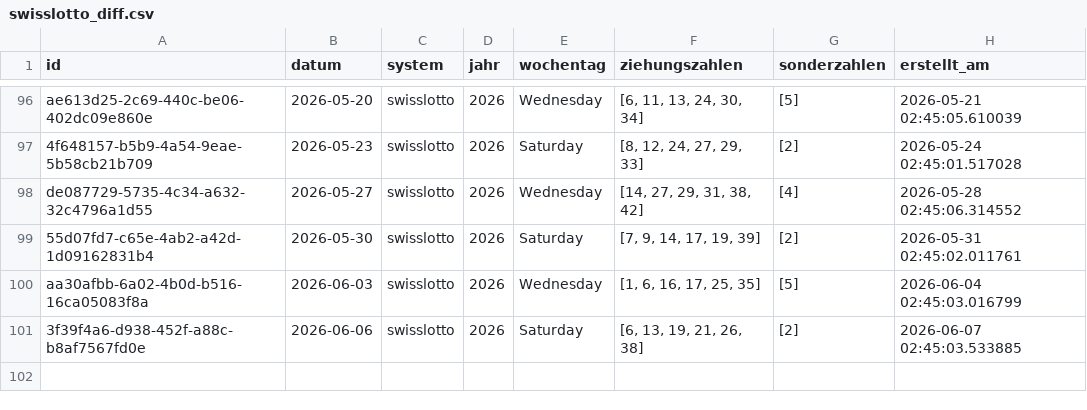
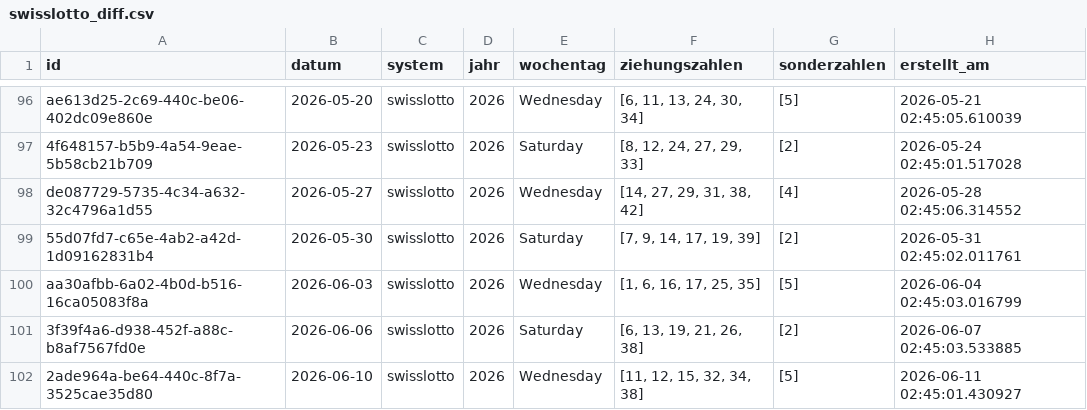
Before and after one commit to braamane/lotto, a CSV file: swisslotto_diff.csv, drawn as a sheet; only a part is shown, gaps mark what is left out; the diff names each change by its address in the sheet, - before the commit and + after, or states it on an @@ line.

Commit message:
📤 Auto-Upload: neue Ziehungen für swisslotto

```diff
--- a/swisslotto_diff.csv
+++ b/swisslotto_diff.csv
+row 102: 2ade964a-be64-440c-8f7a-3525cae35d80 | 2026-06-10 | swisslotto | 2026 | Wednesday | [11, 12, 15, 32, 34, 38] | [5] | 2026-06-11 02:45:01.430927
```
